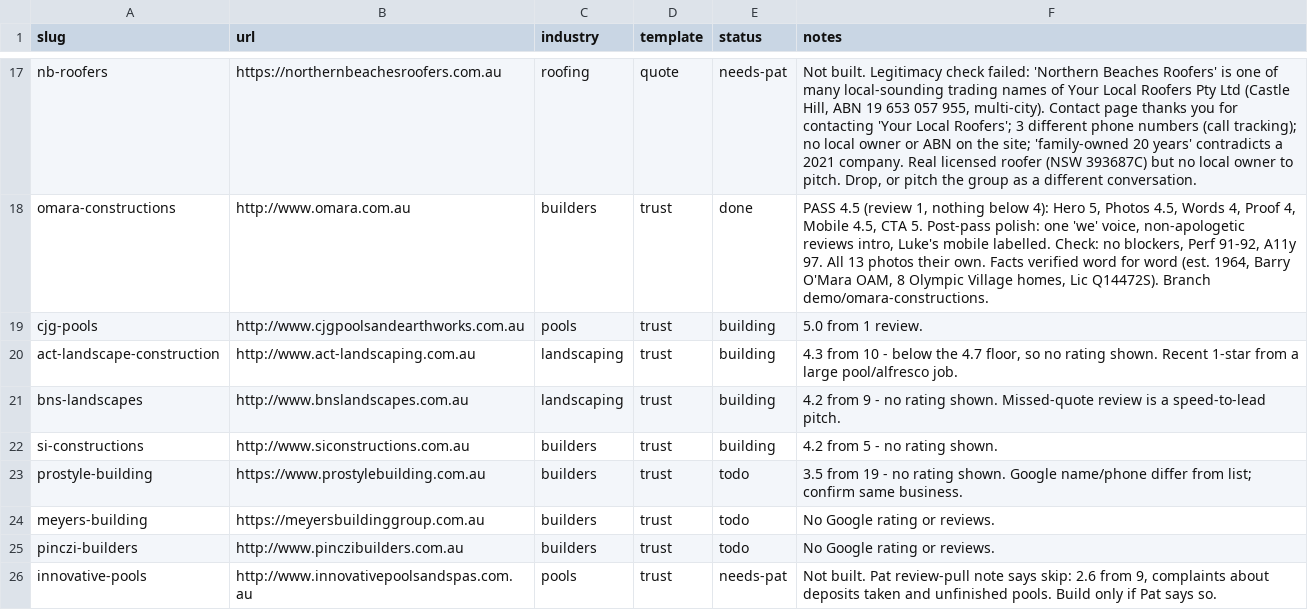
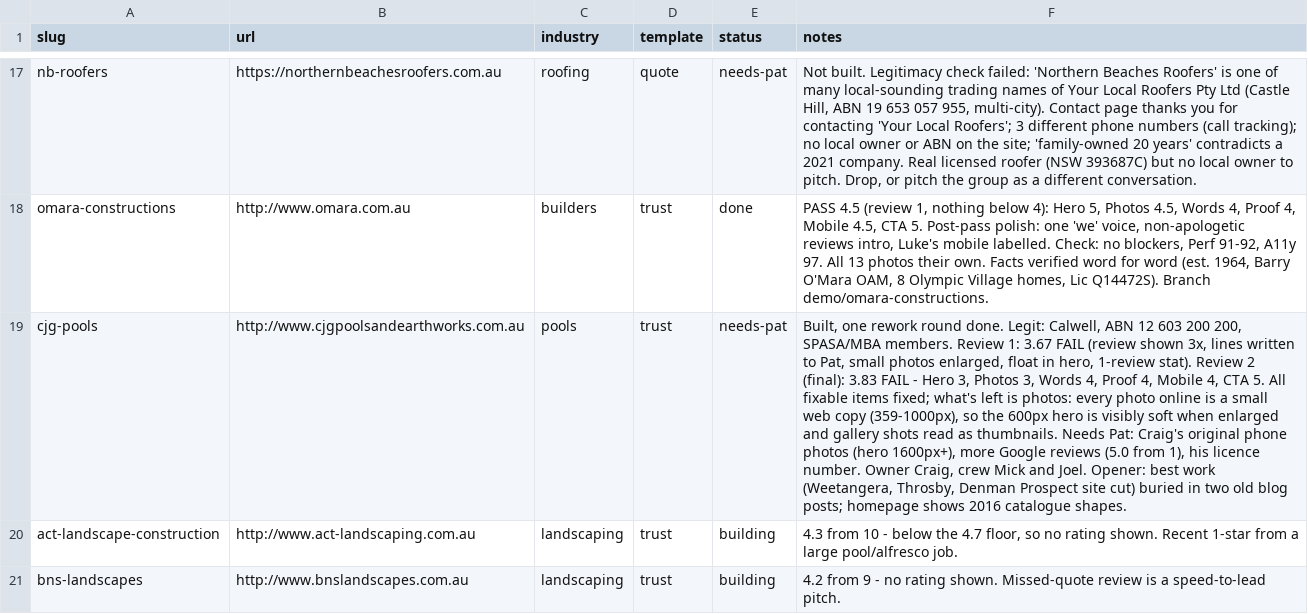
Before and after one commit to ponchopatt/frontline-websites, a CSV file: QUEUE.csv, drawn as a sheet; only a part is shown, gaps mark what is left out; the shorter side is filled out with more unchanged rows; the diff names each change by its address in the sheet, - before the commit and + after, or states it on an @@ line.

```diff
--- a/QUEUE.csv
+++ b/QUEUE.csv
-E19 (status): building
+E19 (status): needs-pat
-F19 (notes): 5.0 from 1 review.
+F19 (notes): Built, one rework round done. Legit: Calwell, ABN 12 603 200 200, SPASA/MBA members. Review 1: 3.67 FAIL (review shown 3x, lines written to Pat, small photos enlarged, float in hero, 1-review stat). Review 2 (final): 3.83 FAIL - Hero 3, Photos 3, Words 4, Proof 4, Mobile 4, CTA 5. All fixable items fixed; what's left is photos: every photo online is a small web copy (359-1000px), so the 600px hero is visibly soft when enlarged and gallery shots read as thumbnails. Needs Pat: Craig's original phone photos (hero 1600px+), more Google reviews (5.0 from 1), his licence number. Owner Craig, crew Mick and Joel. Opener: best work (Weetangera, Throsby, Denman Prospect site cut) buried in two old blog posts; homepage shows 2016 catalogue shapes.
```
Also changed, not shown: 55 other files.
